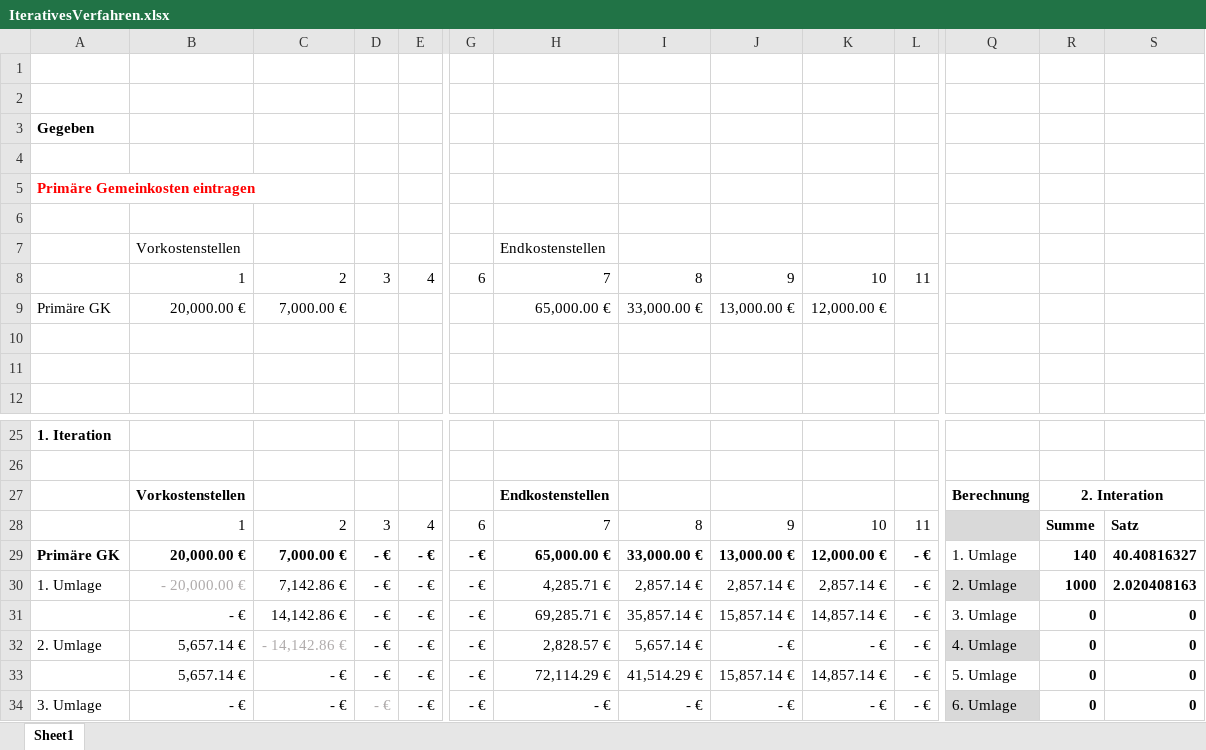
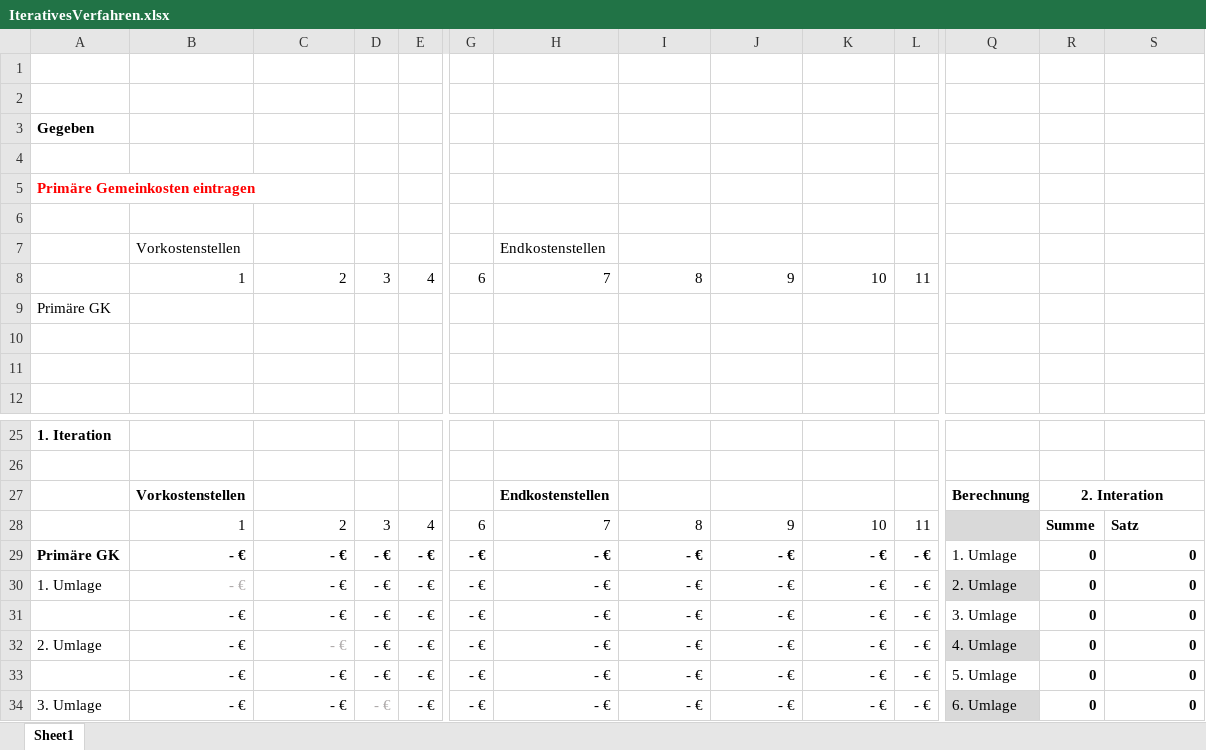
Before and after one commit to relativityhd/KLR-Cheats, an Excel workbook: Umlageverfahren/IterativesVerfahren.xlsx, sheet Sheet1, drawn as a sheet; only a part is shown, gaps mark what is left out; values as stored, in another font and other column widths than the file's, no borders; table styles not drawn; removed rows and columns are numbered as before the commit, all else as after; rows hold the shown columns only; the diff covers the shown part only; the diff names each change by its address in the sheet, - before the commit and + after, or states it on an @@ line.

Commit message:
Cleaned Iteratives Verfahren

```diff
--- a/Umlageverfahren/IterativesVerfahren.xlsx (sheet Sheet1)
+++ b/Umlageverfahren/IterativesVerfahren.xlsx (sheet Sheet1)
-row 9: Primäre GK | 20,000.00 € | 7,000.00 € |  |  |  | 65,000.00 € | 33,000.00 € | 13,000.00 € | 12,000.00 €
+row 9: Primäre GK
-B29: 20,000.00 €
+B29: - €
-C29: 7,000.00 €
+C29: - €
-H29: 65,000.00 €
+H29: - €
-I29: 33,000.00 €
+I29: - €
-J29: 13,000.00 €
+J29: - €
-K29: 12,000.00 €
+K29: - €
-R29: 140
+R29: 0
-S29: 40.40816327
+S29: 0
-B30: - 20,000.00 €
+B30: - €
-C30: 7,142.86 €
+C30: - €
-H30: 4,285.71 €
+H30: - €
-I30: 2,857.14 €
+I30: - €
-J30: 2,857.14 €
+J30: - €
-K30: 2,857.14 €
+K30: - €
-R30: 1000
+R30: 0
-S30: 2.020408163
+S30: 0
-C31: 14,142.86 €
+C31: - €
-H31: 69,285.71 €
+H31: - €
-I31: 35,857.14 €
+I31: - €
-J31: 15,857.14 €
+J31: - €
-K31: 14,857.14 €
+K31: - €
-B32:B33: 5,657.14 €
+B32:B33: - €
-C32: - 14,142.86 €
+C32: - €
-H32: 2,828.57 €
+H32: - €
-I32: 5,657.14 €
+I32: - €
-H33: 72,114.29 €
+H33: - €
-I33: 41,514.29 €
+I33: - €
-J33: 15,857.14 €
+J33: - €
-K33: 14,857.14 €
+K33: - €
```
Also changed, not shown: 2 added rows, 2 removed rows and 114 edited cells elsewhere in this sheet.
